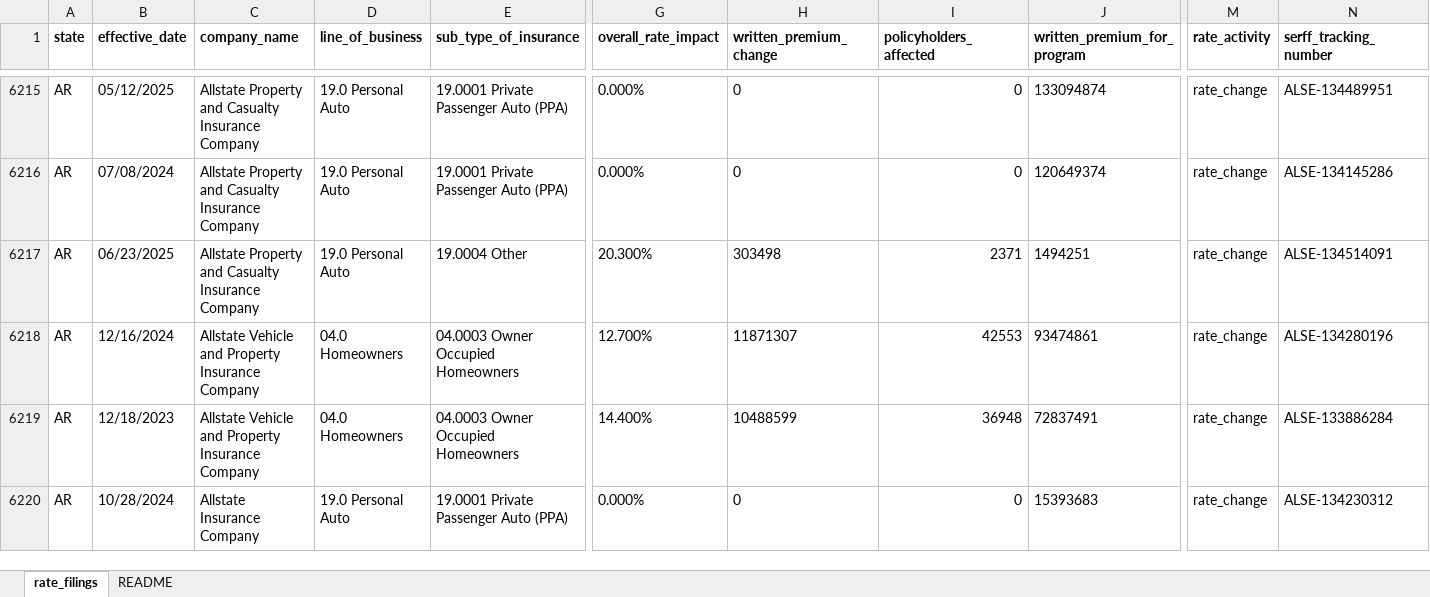
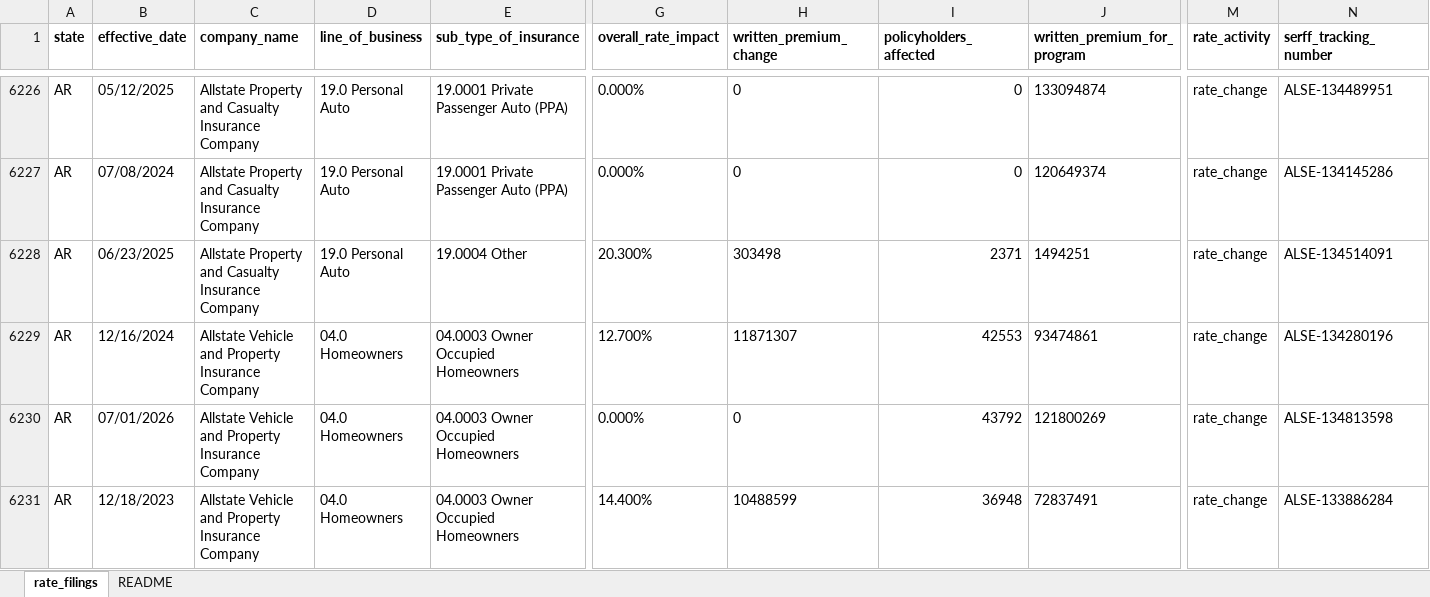
Before and after one commit to AceVon3/AceVonProjects, an Excel workbook: Insurance Rate Data Scraper/output/all_states_final_rates.xlsx, sheet rate_filings, drawn as a sheet; only a part is shown, gaps mark what is left out; the shorter side is filled out with more unchanged rows; values as stored, in another font and other column widths than the file's, no borders; rows hold the shown columns only; the diff covers the shown part only; the diff names each change by its address in the sheet, - before the commit and + after, or states it on an @@ line.

```diff
--- a/Insurance Rate Data Scraper/output/all_states_final_rates.xlsx (sheet rate_filings)
+++ b/Insurance Rate Data Scraper/output/all_states_final_rates.xlsx (sheet rate_filings)
+row 6230: AR | 07/01/2026 | Allstate Vehicle and Property Insurance Company | 04.0 Homeowners | 04.0003 Owner Occupied Homeowners | 0.000% | 0 | 43792 | 121800269 | rate_change | ALSE-134813598
```
Also changed, not shown: 25 added rows elsewhere in this sheet, 6 other files.
